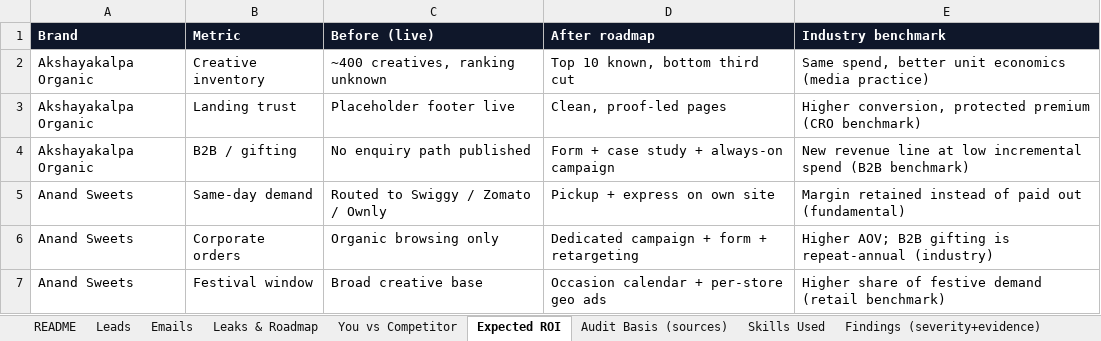
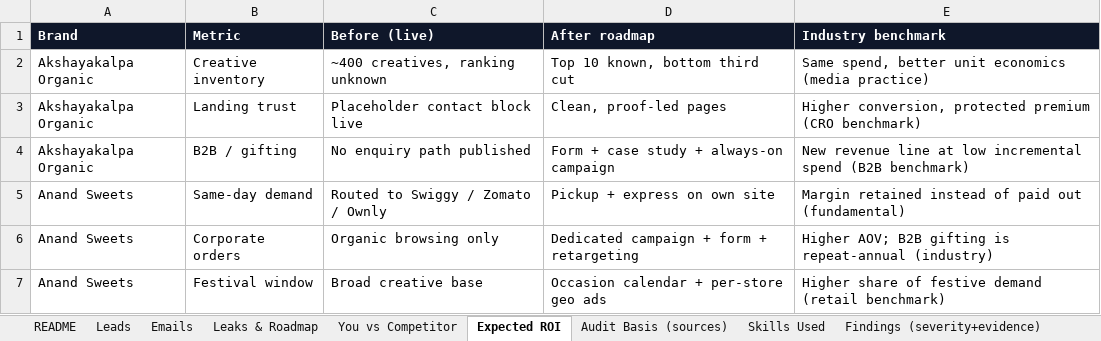
Before and after one commit to vamsy16/ServiceNowDocs, an Excel workbook: food-bangalore-audits/Food-Bangalore-ALL-IN-ONE.xlsx, sheet Expected ROI, drawn as a sheet; only a part is shown; values as stored, in another font and other column widths than the file's, no borders; the diff names each change by its address in the sheet, - before the commit and + after, or states it on an @@ line.

Commit message:
Food/Bengaluru: add VERIFY-THE-DATA.md verification guide (49 claim-to-source rows) + 'Verify These (links)' and 'Cannot be verified' Excel sheets; correct Akshayakalpa placeholder location to the Contact Us page and reframe the Frozen Bottle stale URL finding precisely
Co-authored-by: arena-agent <297053741+arena-agent@users.noreply.github.com>

```diff
--- a/food-bangalore-audits/Food-Bangalore-ALL-IN-ONE.xlsx (sheet Expected ROI)
+++ b/food-bangalore-audits/Food-Bangalore-ALL-IN-ONE.xlsx (sheet Expected ROI)
-C3 (Before (live)): Placeholder footer live
+C3 (Before (live)): Placeholder contact block live
```
Also changed, not shown: sheet Findings (severity+evidence), sheet Opportunity Score, sheet Audit Basis (sources), sheet Leaks & Roadmap, sheet Emails, other sheet tabs, 20 other files.
